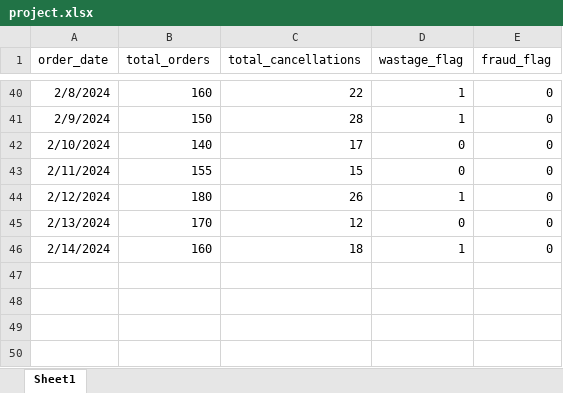
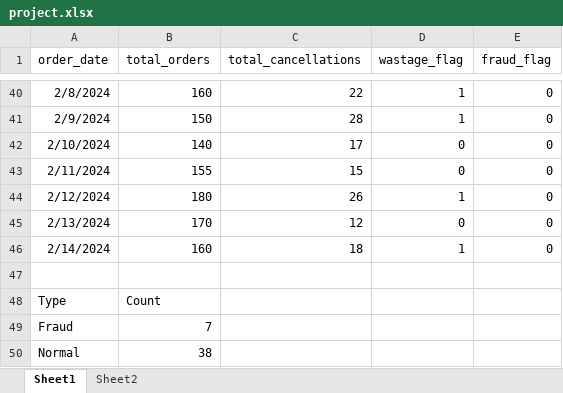
Before and after one commit to Simran2622/food-delivery-risk-analysis, an Excel workbook: project.xlsx, sheet Sheet1, drawn as a sheet; only a part is shown, gaps mark what is left out; values as stored, in another font and other column widths than the file's, no borders; the diff names each change by its address in the sheet, - before the commit and + after, or states it on an @@ line.

Commit message:
Add files via upload

```diff
--- a/project.xlsx (sheet Sheet1)
+++ b/project.xlsx (sheet Sheet1)
+sheet tab: Sheet2
+row 47: (empty)
+row 48: Type | Count
+row 49: Fraud | 7
+row 50: Normal | 38
```
Also changed, not shown: charts or pictures.
